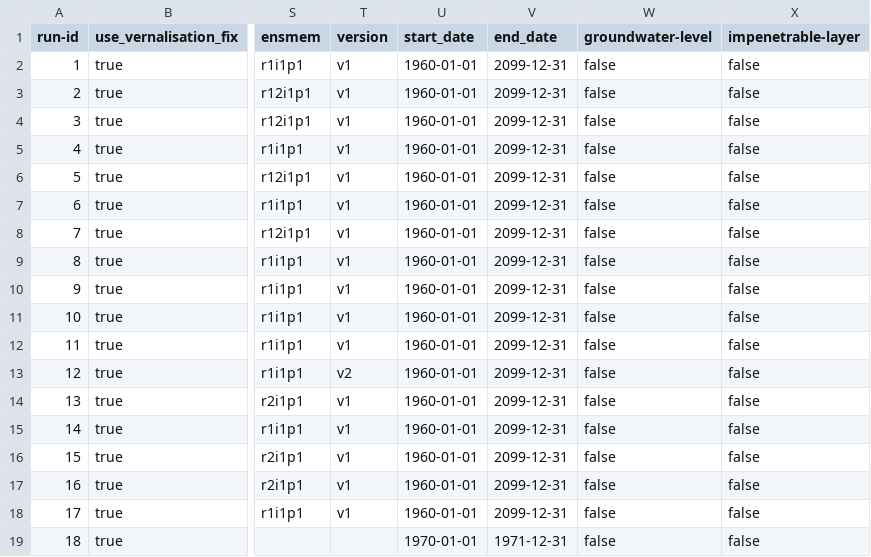
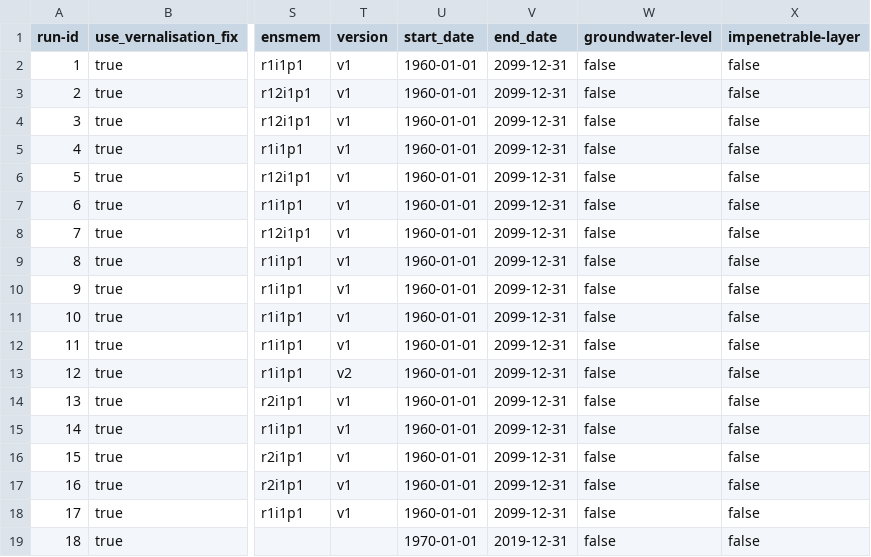
Before and after one commit to zalf-rpm/modoklim, a CSV file: sim_setups_final.csv, drawn as a sheet; only a part is shown, gaps mark what is left out; the diff names each change by its address in the sheet, - before the commit and + after, or states it on an @@ line.

Commit message:
Change last date for historic run

```diff
--- a/sim_setups_final.csv
+++ b/sim_setups_final.csv
-V19 (end_date): 1971-12-31
+V19 (end_date): 2019-12-31
```
